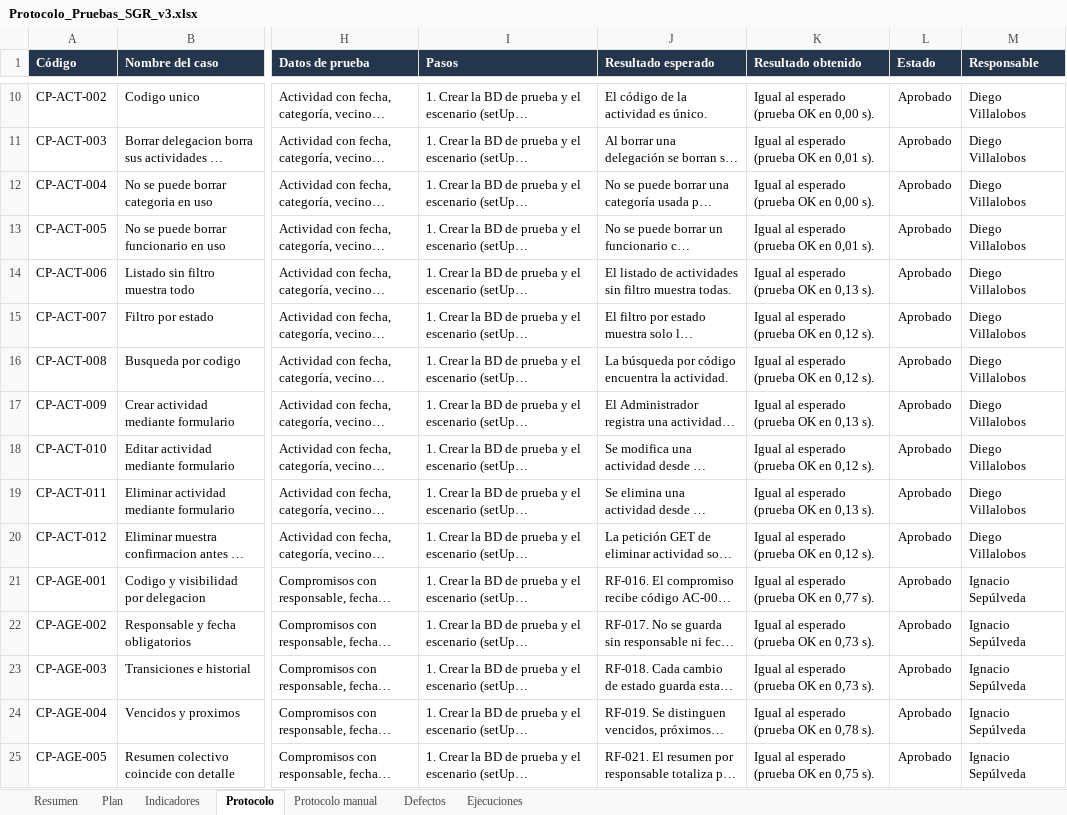
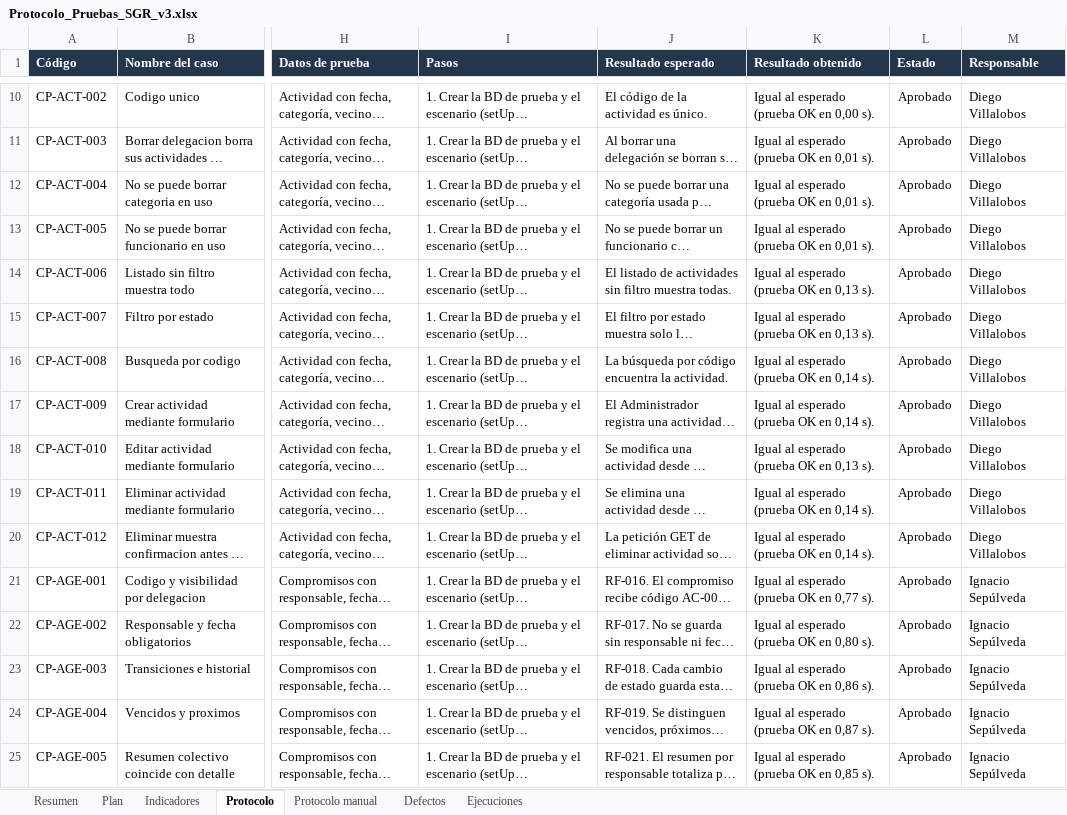
Before and after one commit to sofixv19/sgr_eval2_proyecto_integrado, an Excel workbook: docs/pruebas/Protocolo_Pruebas_SGR_v3.xlsx, sheet Protocolo, drawn as a sheet; only a part is shown, gaps mark what is left out; long unchanged cells end in …; values as stored, in another font and other column widths than the file's, no borders; conditional formats not drawn; the diff covers the shown part only; the diff names each change by its address in the sheet, - before the commit and + after, or states it on an @@ line.

```diff
--- a/docs/pruebas/Protocolo_Pruebas_SGR_v3.xlsx (sheet Protocolo)
+++ b/docs/pruebas/Protocolo_Pruebas_SGR_v3.xlsx (sheet Protocolo)
-K12 (Resultado obtenido): Igual al esperado (prueba OK en 0,00 s).
+K12 (Resultado obtenido): Igual al esperado (prueba OK en 0,01 s).
-K15 (Resultado obtenido): Igual al esperado (prueba OK en 0,12 s).
+K15 (Resultado obtenido): Igual al esperado (prueba OK en 0,13 s).
-K16 (Resultado obtenido): Igual al esperado (prueba OK en 0,12 s).
+K16 (Resultado obtenido): Igual al esperado (prueba OK en 0,14 s).
-K17 (Resultado obtenido): Igual al esperado (prueba OK en 0,13 s).
+K17 (Resultado obtenido): Igual al esperado (prueba OK en 0,14 s).
-K18 (Resultado obtenido): Igual al esperado (prueba OK en 0,12 s).
+K18 (Resultado obtenido): Igual al esperado (prueba OK en 0,13 s).
-K19 (Resultado obtenido): Igual al esperado (prueba OK en 0,13 s).
+K19 (Resultado obtenido): Igual al esperado (prueba OK en 0,14 s).
-K20 (Resultado obtenido): Igual al esperado (prueba OK en 0,12 s).
+K20 (Resultado obtenido): Igual al esperado (prueba OK en 0,14 s).
-K22 (Resultado obtenido): Igual al esperado (prueba OK en 0,73 s).
+K22 (Resultado obtenido): Igual al esperado (prueba OK en 0,80 s).
-K23 (Resultado obtenido): Igual al esperado (prueba OK en 0,73 s).
+K23 (Resultado obtenido): Igual al esperado (prueba OK en 0,86 s).
-K24 (Resultado obtenido): Igual al esperado (prueba OK en 0,78 s).
+K24 (Resultado obtenido): Igual al esperado (prueba OK en 0,87 s).
-K25 (Resultado obtenido): Igual al esperado (prueba OK en 0,75 s).
+K25 (Resultado obtenido): Igual al esperado (prueba OK en 0,85 s).
```
Also changed, not shown: 149 edited cells elsewhere in this sheet, sheet Defectos, sheet Indicadores, formulas that keep their value, 25 other files.
